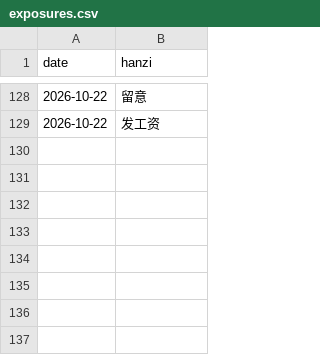
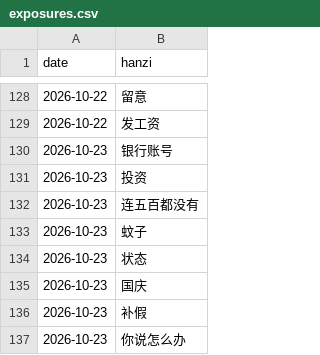
Before and after one commit to KianAhi/mandarin-news-podcast, a CSV file: exposures.csv, drawn as a sheet; only a part is shown, gaps mark what is left out; the diff names each change by its address in the sheet, - before the commit and + after, or states it on an @@ line.

```diff
--- a/exposures.csv
+++ b/exposures.csv
+row 130: 2026-10-23 | 银行账号
+row 131: 2026-10-23 | 投资
+row 132: 2026-10-23 | 连五百都没有
+row 133: 2026-10-23 | 蚊子
+row 134: 2026-10-23 | 状态
+row 135: 2026-10-23 | 国庆
+row 136: 2026-10-23 | 补假
+row 137: 2026-10-23 | 你说怎么办
```
Also changed, not shown: 5 other files.
